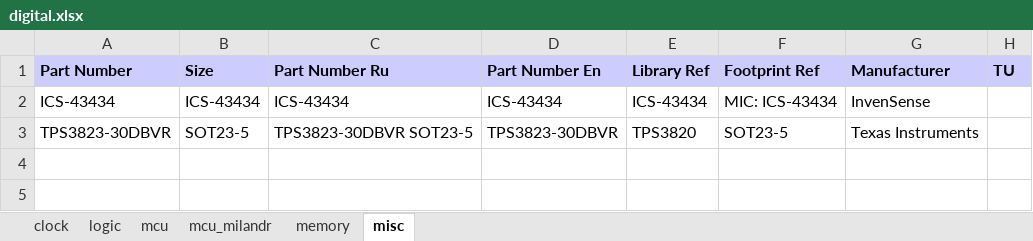
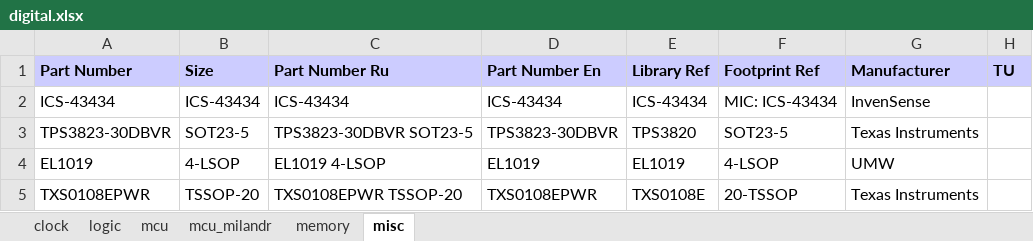
Before and after one commit to garou-g/elem_altium_db2, an Excel workbook: library/digital.xlsx, sheet misc, drawn as a sheet; values as stored, in another font and other column widths than the file's, no borders; the diff names each change by its address in the sheet, - before the commit and + after, or states it on an @@ line.

```diff
--- a/library/digital.xlsx (sheet misc)
+++ b/library/digital.xlsx (sheet misc)
+row 4: EL1019 | 4-LSOP | EL1019 4-LSOP | EL1019 | EL1019 | 4-LSOP | UMW
+row 5: TXS0108EPWR | TSSOP-20 | TXS0108EPWR TSSOP-20 | TXS0108EPWR | TXS0108E | 20-TSSOP | Texas Instruments
```
Also changed, not shown: library/analog.xlsx, library/connectors.xlsx, 4 other files.
